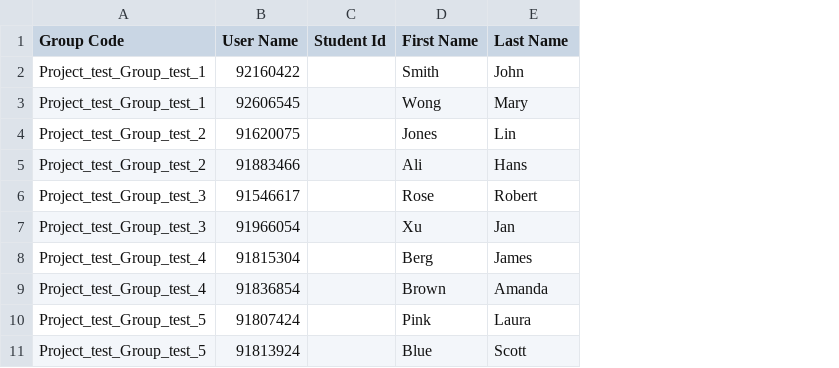
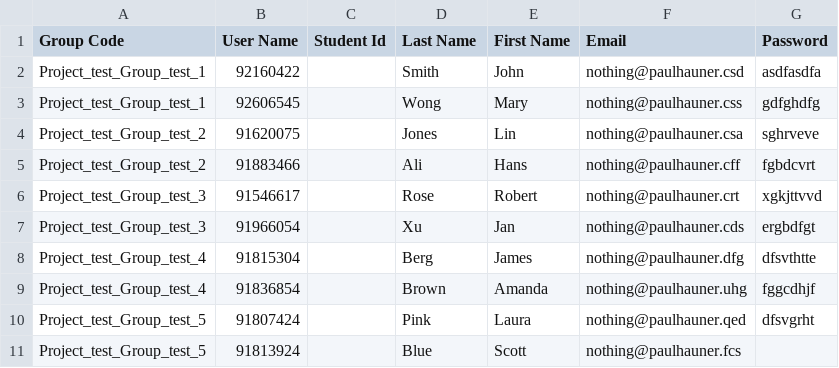
Before and after one commit to paulhauner/prophessor, a CSV file: group_members.csv, drawn as a sheet; the diff names each change by its address in the sheet, - before the commit and + after, or states it on an @@ line.

```diff
--- a/group_members.csv
+++ b/group_members.csv
+column F (Email), rows 2-11: nothing@paulhauner.csd | nothing@paulhauner.css | nothing@paulhauner.csa | nothing@paulhauner.cff | nothing@paulhauner.crt | nothing@paulhauner.cds | nothing@paulhauner.dfg | nothing@paulhauner.uhg | nothing@paulhauner.qed | nothing@paulhauner.fcs
+column G (Password), rows 2-10: asdfasdfa | gdfghdfg | sghrveve | fgbdcvrt | xgkjttvvd | ergbdfgt | dfsvthtte | fggcdhjf | dfsvgrht
-D1: First Name
+D1: Last Name
-E1: Last Name
+E1: First Name
```
Also changed, not shown: 7 other files.
